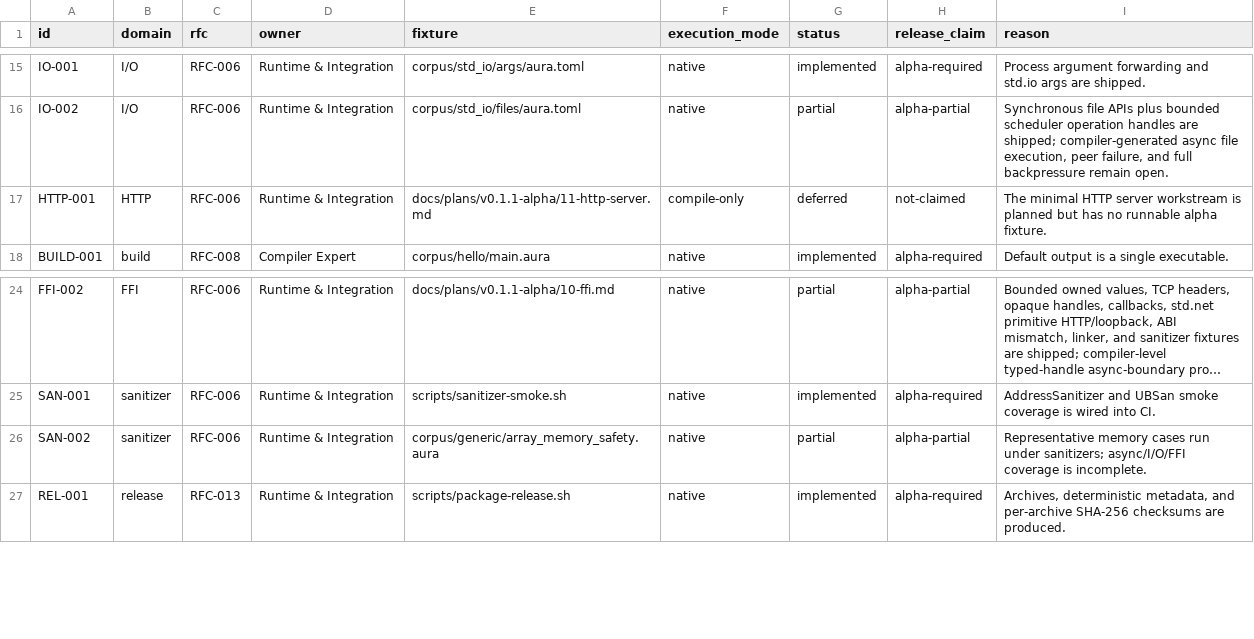
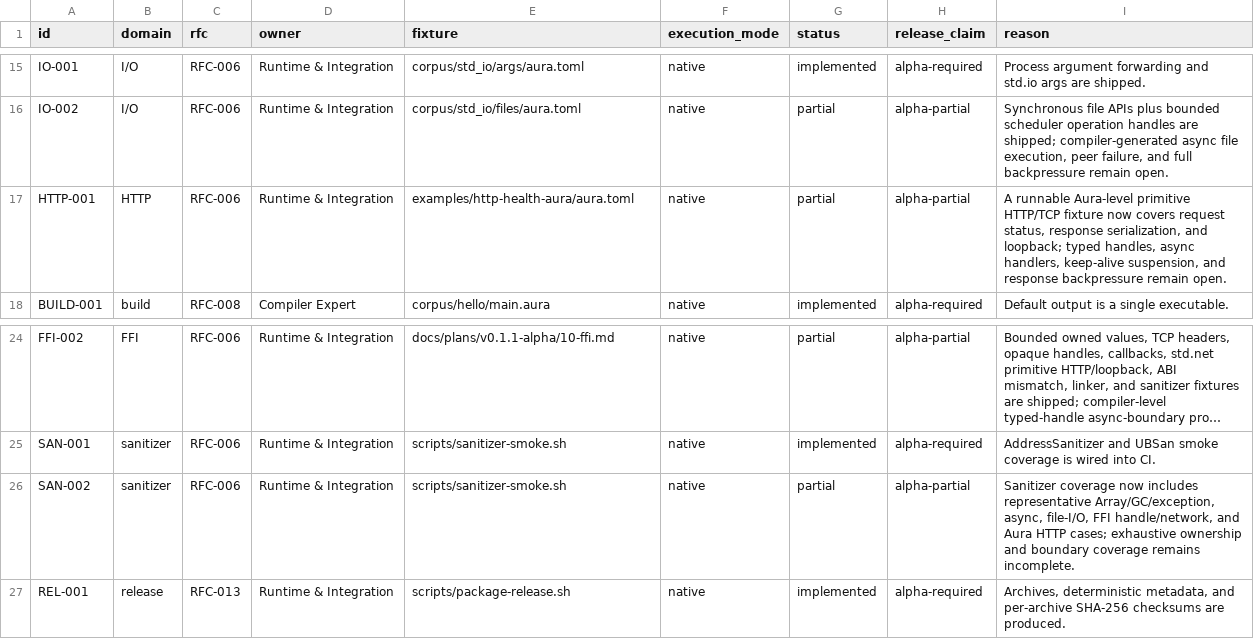
Before and after one commit to auraspace/aura, a TSV file: docs/plans/v0.1.1-alpha/contract-matrix.tsv, drawn as a sheet; only a part is shown, gaps mark what is left out; long unchanged cells end in …; the diff names each change by its address in the sheet, - before the commit and + after, or states it on an @@ line.

Commit message:
docs(alpha): record HTTP and sanitizer evidence

```diff
--- a/docs/plans/v0.1.1-alpha/contract-matrix.tsv
+++ b/docs/plans/v0.1.1-alpha/contract-matrix.tsv
-E17 (fixture): docs/plans/v0.1.1-alpha/11-http-server.md
+E17 (fixture): examples/http-health-aura/aura.toml
-F17 (execution_mode): compile-only
+F17 (execution_mode): native
-G17 (status): deferred
+G17 (status): partial
-H17 (release_claim): not-claimed
+H17 (release_claim): alpha-partial
-I17 (reason): The minimal HTTP server workstream is planned but has no runnable alpha fixture.
+I17 (reason): A runnable Aura-level primitive HTTP/TCP fixture now covers request status, response serialization, and loopback; typed handles, async handlers, keep-alive suspension, and response backpressure remain open.
-E26 (fixture): corpus/generic/array_memory_safety.aura
+E26 (fixture): scripts/sanitizer-smoke.sh
-I26 (reason): Representative memory cases run under sanitizers; async/I/O/FFI coverage is incomplete.
+I26 (reason): Sanitizer coverage now includes representative Array/GC/exception, async, file-I/O, FFI handle/network, and Aura HTTP cases; exhaustive ownership and boundary coverage remains incomplete.
```
Also changed, not shown: 2 other files.
